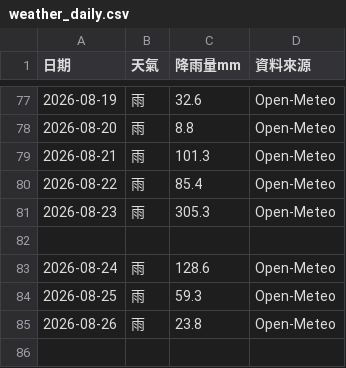
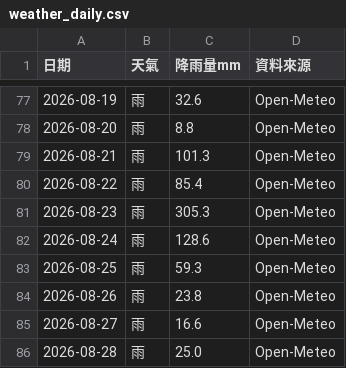
Before and after one commit to teb095510-dotcom/rabbit10th-dashboard, a CSV file: weather_daily.csv, drawn as a sheet; only a part is shown, gaps mark what is left out.

Commit message:
Update weather_daily.csv with August 2026 data
Added new weather data entries for August 2026.

```diff
--- a/weather_daily.csv
+++ b/weather_daily.csv
@@ -81,3 +81,2 @@
 2026-08-23,雨,305.3,Open-Meteo
-
 2026-08-24,雨,128.6,Open-Meteo
@@ -85 +84,3 @@
 2026-08-26,雨,23.8,Open-Meteo
+2026-08-27,雨,16.6,Open-Meteo
+2026-08-28,雨,25.0,Open-Meteo
```
